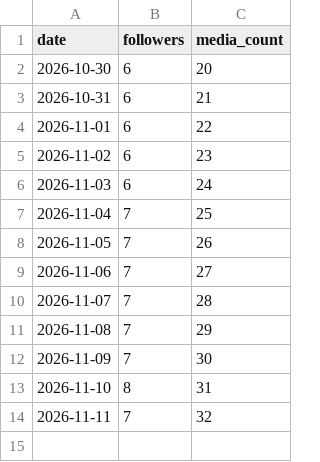
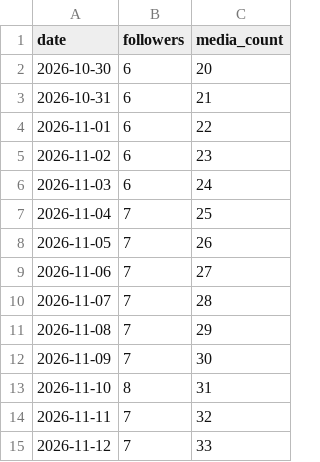
Before and after one commit to dhakadpd10/theaicommittee, a CSV file: content/analytics/followers.csv, drawn as a sheet.

```diff
--- a/content/analytics/followers.csv
+++ b/content/analytics/followers.csv
@@ -14 +14,2 @@ date,followers,media_count
 2026-11-11,7,32
+2026-11-12,7,33
```
Also changed, not shown: content/analytics/log.csv.
